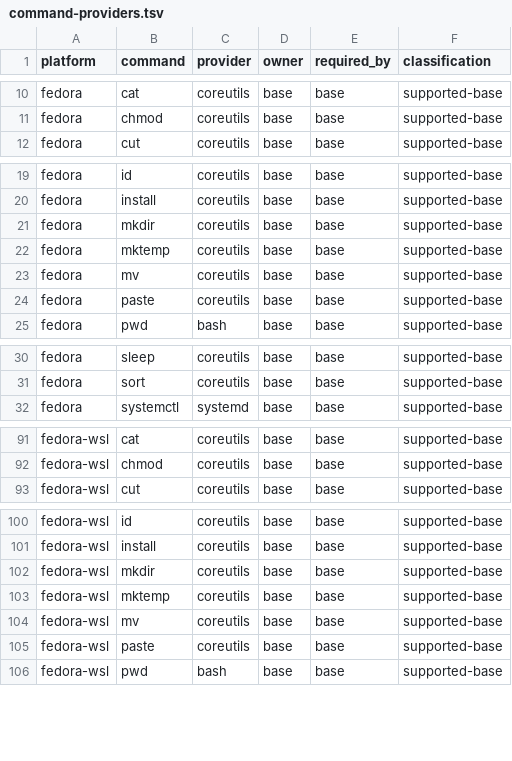
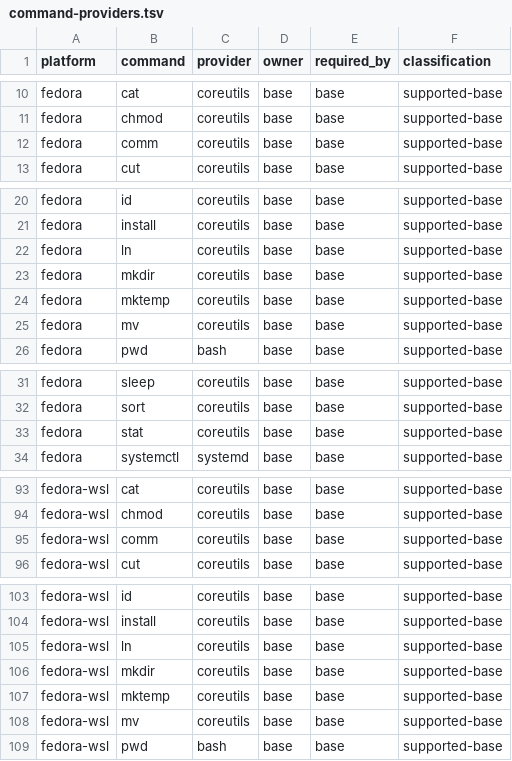
Before and after one commit to KasperElbo/dotfiles, a TSV file: config/command-providers.tsv, drawn as a sheet; only a part is shown, gaps mark what is left out; removed rows and columns are numbered as before the commit, all else as after; the diff covers the shown part only; the diff names each change by its address in the sheet, - before the commit and + after, or states it on an @@ line.

```diff
--- a/config/command-providers.tsv
+++ b/config/command-providers.tsv
+row 12: fedora | comm | coreutils | base | base | supported-base
+row 22: fedora | ln | coreutils | base | base | supported-base
-row 24: fedora | paste | coreutils | base | base | supported-base
+row 33: fedora | stat | coreutils | base | base | supported-base
+row 95: fedora-wsl | comm | coreutils | base | base | supported-base
+row 105: fedora-wsl | ln | coreutils | base | base | supported-base
-row 105: fedora-wsl | paste | coreutils | base | base | supported-base
```
Also changed, not shown: 1 added row and 1 edited cell elsewhere in this file, 13 other files.
